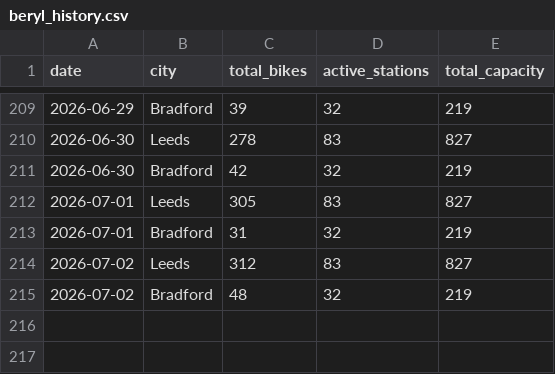
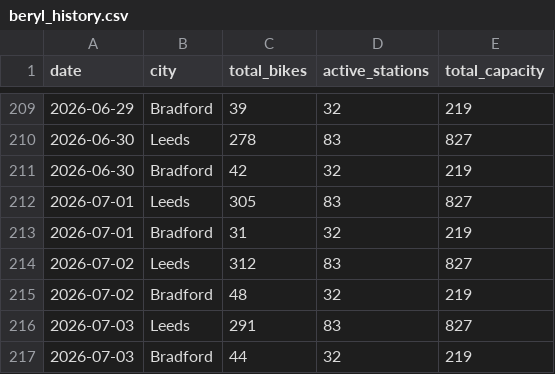
Before and after one commit to Vivian-E/beryl-wy-monitor, a CSV file: data/beryl_history.csv, drawn as a sheet; only a part is shown, gaps mark what is left out; the diff names each change by its address in the sheet, - before the commit and + after, or states it on an @@ line.

```diff
--- a/data/beryl_history.csv
+++ b/data/beryl_history.csv
+row 216: 2026-07-03 | Leeds | 291 | 83 | 827
+row 217: 2026-07-03 | Bradford | 44 | 32 | 219
```
